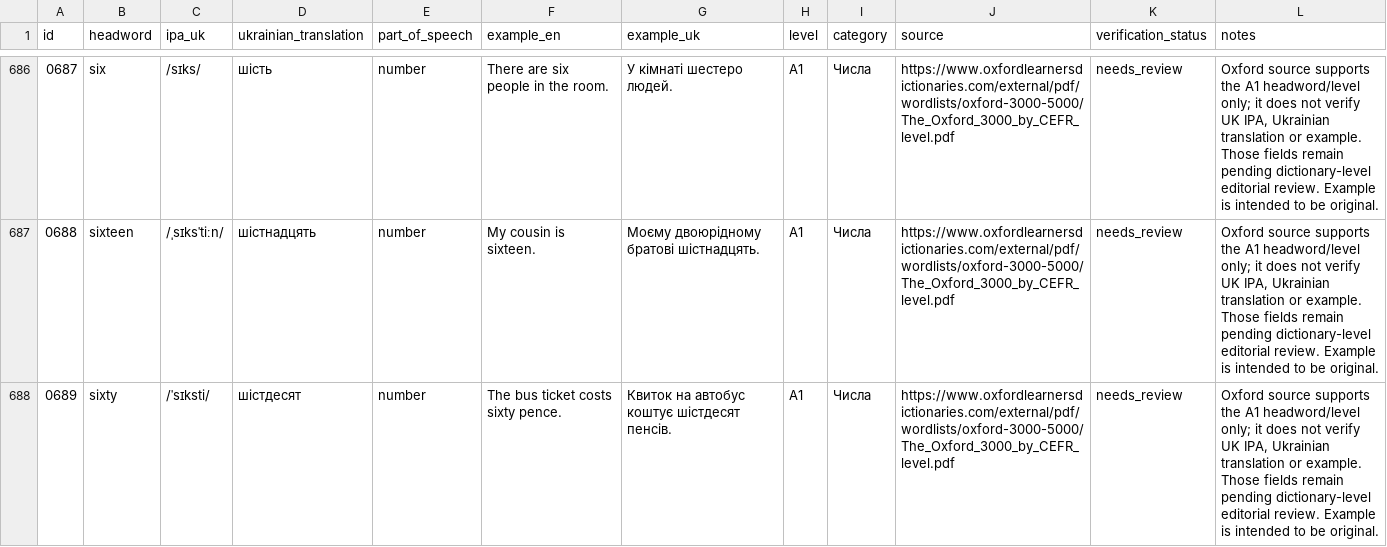
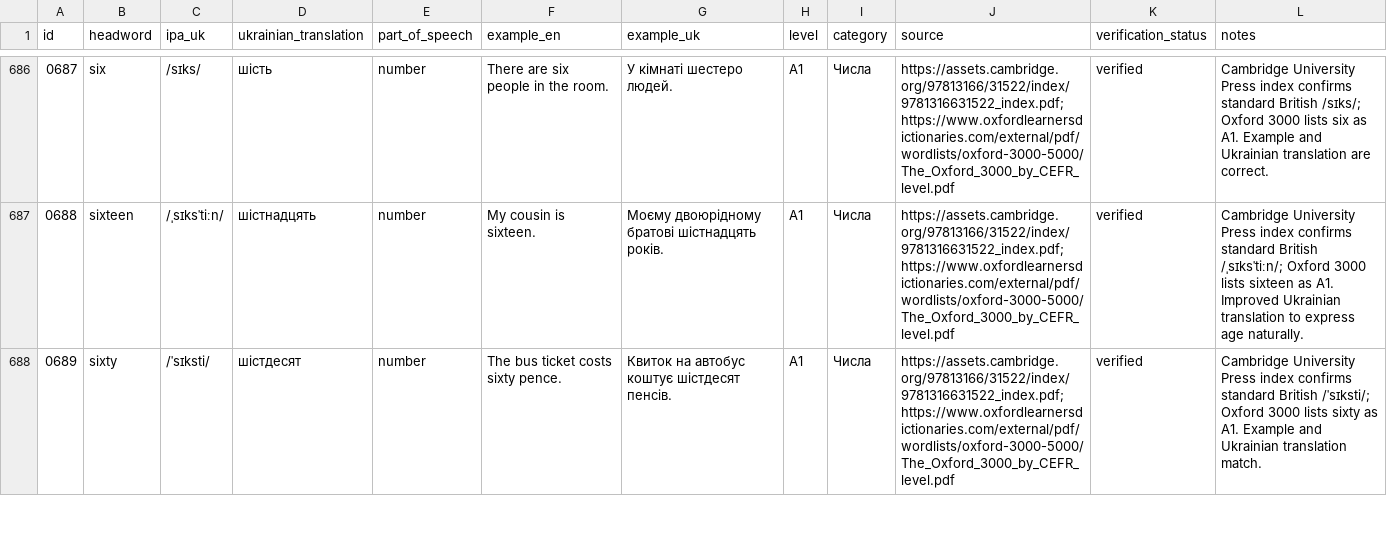
Before and after one commit to kiinoshkaaa/english-ukrainian-dictionary, a CSV file: data/a1/words.csv, drawn as a sheet; only a part is shown, gaps mark what is left out; the diff covers the shown part only.

Commit message:
Audit A1 S vocabulary: British IPA, POS and sense corrections

```diff
--- a/data/a1/words.csv
+++ b/data/a1/words.csv
@@ -686,3 +686,3 @@
-"0687","six","/sɪks/","шість","number","There are six people in the room.","У кімнаті шестеро людей.","A1","Числа","https://www.oxfordlearnersdictionaries.com/external/pdf/wordlists/oxford-3000-5000/The_Oxford_3000_by_CEFR_level.pdf","needs_review","Oxford source supports the A1 headword/level only; it does not verify UK IPA, Ukrainian translation or example. Those fields remain pending dictionary-level editorial review. Example is intended to be original."
-"0688","sixteen","/ˌsɪksˈtiːn/","шістнадцять","number","My cousin is sixteen.","Моєму двоюрідному братові шістнадцять.","A1","Числа","https://www.oxfordlearnersdictionaries.com/external/pdf/wordlists/oxford-3000-5000/The_Oxford_3000_by_CEFR_level.pdf","needs_review","Oxford source supports the A1 headword/level only; it does not verify UK IPA, Ukrainian translation or example. Those fields remain pending dictionary-level editorial review. Example is intended to be original."
-"0689","sixty","/ˈsɪksti/","шістдесят","number","The bus ticket costs sixty pence.","Квиток на автобус коштує шістдесят пенсів.","A1","Числа","https://www.oxfordlearnersdictionaries.com/external/pdf/wordlists/oxford-3000-5000/The_Oxford_3000_by_CEFR_level.pdf","needs_review","Oxford source supports the A1 headword/level only; it does not verify UK IPA, Ukrainian translation or example. Those fields remain pending dictionary-level editorial review. Example is intended to be original."
+"0687","six","/sɪks/","шість","number","There are six people in the room.","У кімнаті шестеро людей.","A1","Числа","https://assets.cambridge.org/97813166/31522/index/9781316631522_index.pdf; https://www.oxfordlearnersdictionaries.com/external/pdf/wordlists/oxford-3000-5000/The_Oxford_3000_by_CEFR_level.pdf","verified","Cambridge University Press index confirms standard British /sɪks/; Oxford 3000 lists six as A1. Example and Ukrainian translation are correct."
+"0688","sixteen","/ˌsɪksˈtiːn/","шістнадцять","number","My cousin is sixteen.","Моєму двоюрідному братові шістнадцять років.","A1","Числа","https://assets.cambridge.org/97813166/31522/index/9781316631522_index.pdf; https://www.oxfordlearnersdictionaries.com/external/pdf/wordlists/oxford-3000-5000/The_Oxford_3000_by_CEFR_level.pdf","verified","Cambridge University Press index confirms standard British /ˌsɪksˈtiːn/; Oxford 3000 lists sixteen as A1. Improved Ukrainian translation to express age naturally."
+"0689","sixty","/ˈsɪksti/","шістдесят","number","The bus ticket costs sixty pence.","Квиток на автобус коштує шістдесят пенсів.","A1","Числа","https://assets.cambridge.org/97813166/31522/index/9781316631522_index.pdf; https://www.oxfordlearnersdictionaries.com/external/pdf/wordlists/oxford-3000-5000/The_Oxford_3000_by_CEFR_level.pdf","verified","Cambridge University Press index confirms standard British /ˈsɪksti/; Oxford 3000 lists sixty as A1. Example and Ukrainian translation match."
```
Also changed, not shown: 68 edited cells elsewhere in this file.
